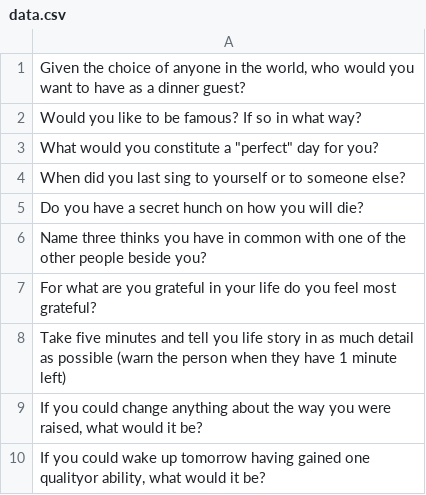
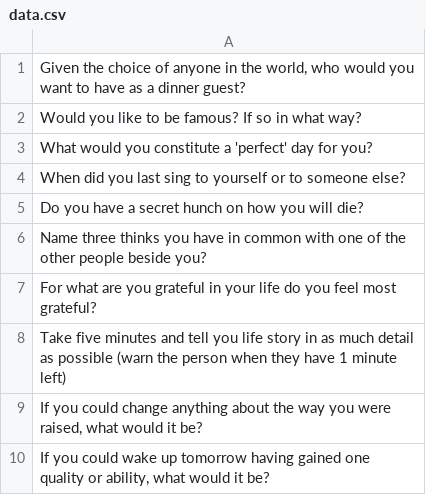
Before and after one commit to shayicebreakers/icebreakers, a CSV file: data.csv, drawn as a sheet.

Commit message:
updated csv

```diff
--- a/data.csv
+++ b/data.csv
@@ -2,3 +2,3 @@
 Would you like to be famous? If so in what way?
-"What would you constitute a ""perfect"" day for you?"
+"What would you constitute a 'perfect' day for you?"
 When did you last sing to yourself or to someone else?
@@ -9,2 +9,2 @@ Take five minutes and tell you life story in as much detail as possible (warn th
 "If you could change anything about the way you were raised, what would it be?"
-"If you could wake up tomorrow having gained one qualityor ability, what would it be?"
+"If you could wake up tomorrow having gained one quality or ability, what would it be?"
```
